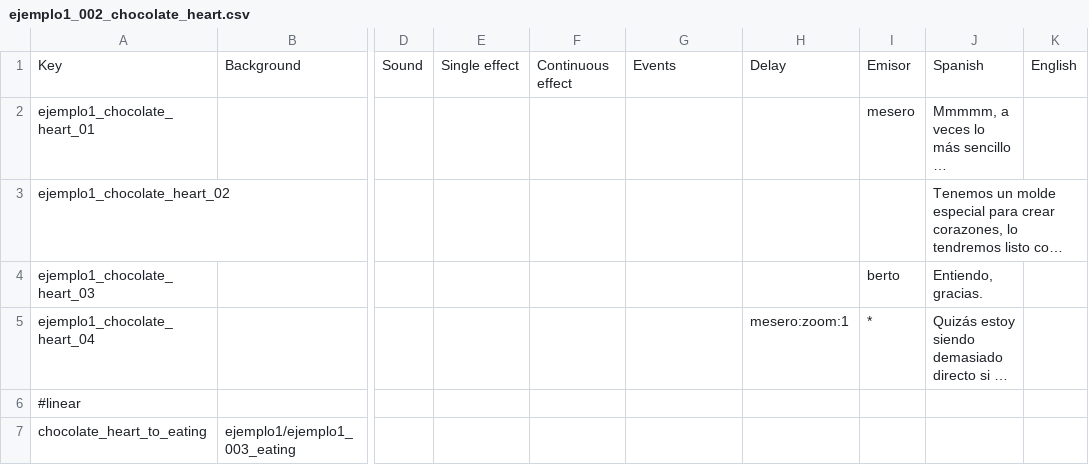
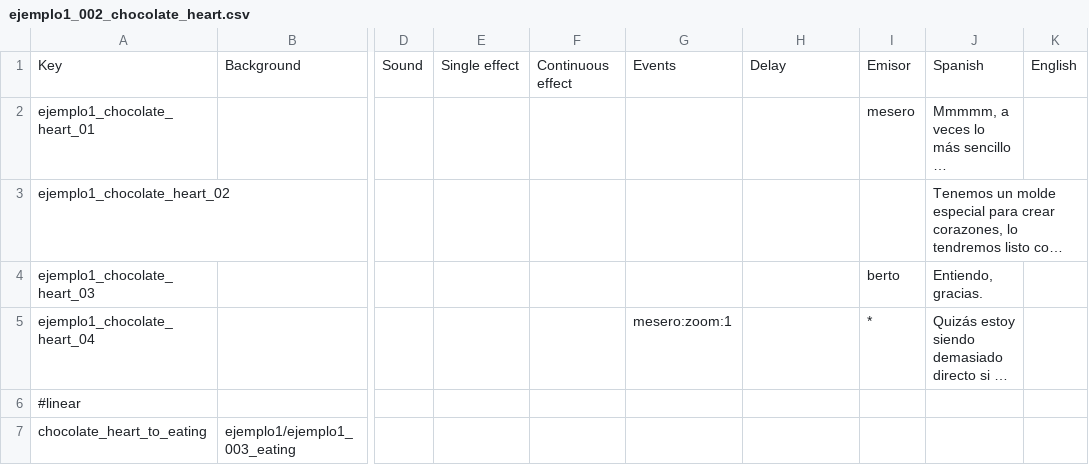
Before and after one commit to Atlantox/atlax-renpy, a CSV file: game/scenes/ejemplo1/ejemplo1_002_chocolate_heart.csv, drawn as a sheet; only a part is shown, gaps mark what is left out; long unchanged cells end in …; the diff names each change by its address in the sheet, - before the commit and + after, or states it on an @@ line.

```diff
--- a/game/scenes/ejemplo1/ejemplo1_002_chocolate_heart.csv
+++ b/game/scenes/ejemplo1/ejemplo1_002_chocolate_heart.csv
-G5: (empty)
+G5: mesero:zoom:1
-H5: mesero:zoom:1
+H5: (empty)
```
Also changed, not shown: game/scenes/ejemplo1/ejemplo1_001_begin.csv, game/scenes/ejemplo1/ejemplo1_003_eating.csv, 31 other files.
